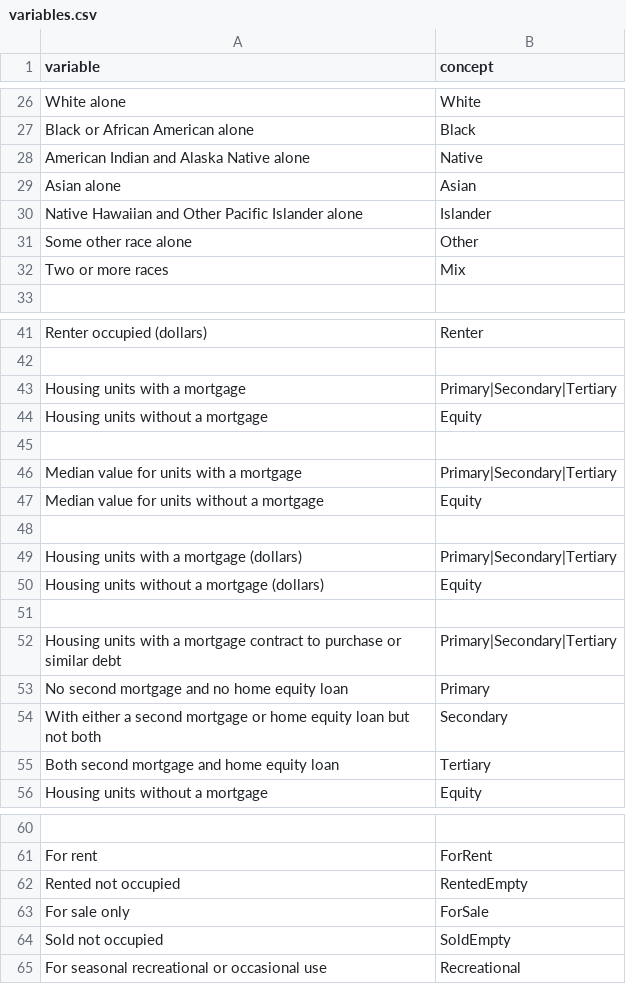
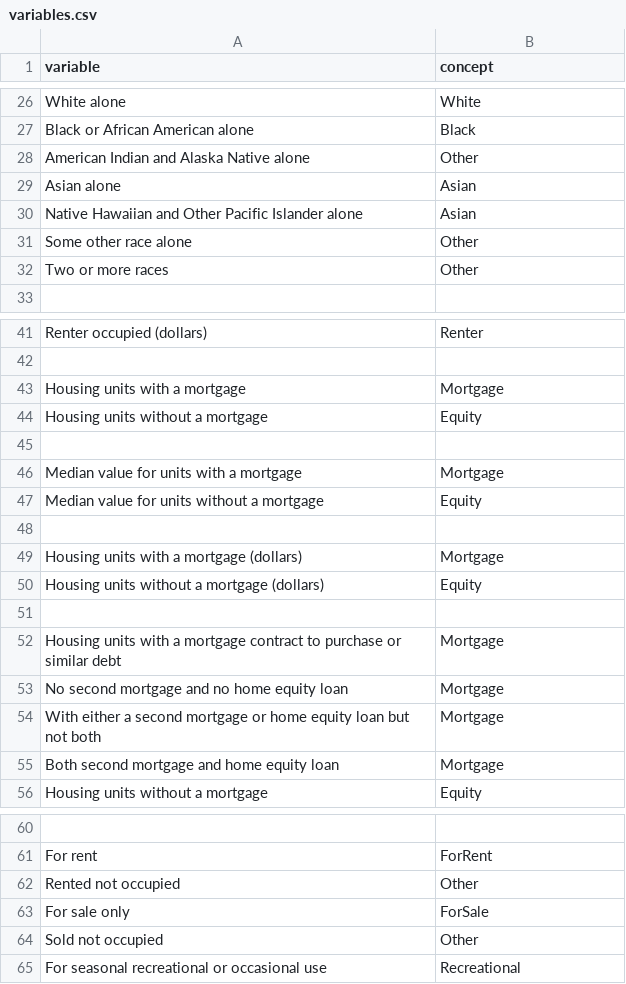
Before and after one commit to JackKirbyCook82/uscensus, a CSV file: variables.csv, drawn as a sheet; only a part is shown, gaps mark what is left out; the diff covers the shown part only; the diff names each change by its address in the sheet, - before the commit and + after, or states it on an @@ line.

```diff
--- a/variables.csv
+++ b/variables.csv
-B28 (concept): Native
+B28 (concept): Other
-B30 (concept): Islander
+B30 (concept): Asian
-B32 (concept): Mix
+B32 (concept): Other
-B43 (concept): Primary|Secondary|Tertiary
+B43 (concept): Mortgage
-B46 (concept): Primary|Secondary|Tertiary
+B46 (concept): Mortgage
-B49 (concept): Primary|Secondary|Tertiary
+B49 (concept): Mortgage
-B52 (concept): Primary|Secondary|Tertiary
+B52 (concept): Mortgage
-B53 (concept): Primary
+B53 (concept): Mortgage
-B54 (concept): Secondary
+B54 (concept): Mortgage
-B55 (concept): Tertiary
+B55 (concept): Mortgage
-B62 (concept): RentedEmpty
+B62 (concept): Other
-B64 (concept): SoldEmpty
+B64 (concept): Other
```
Also changed, not shown: 6 edited cells elsewhere in this file, specs.csv.
